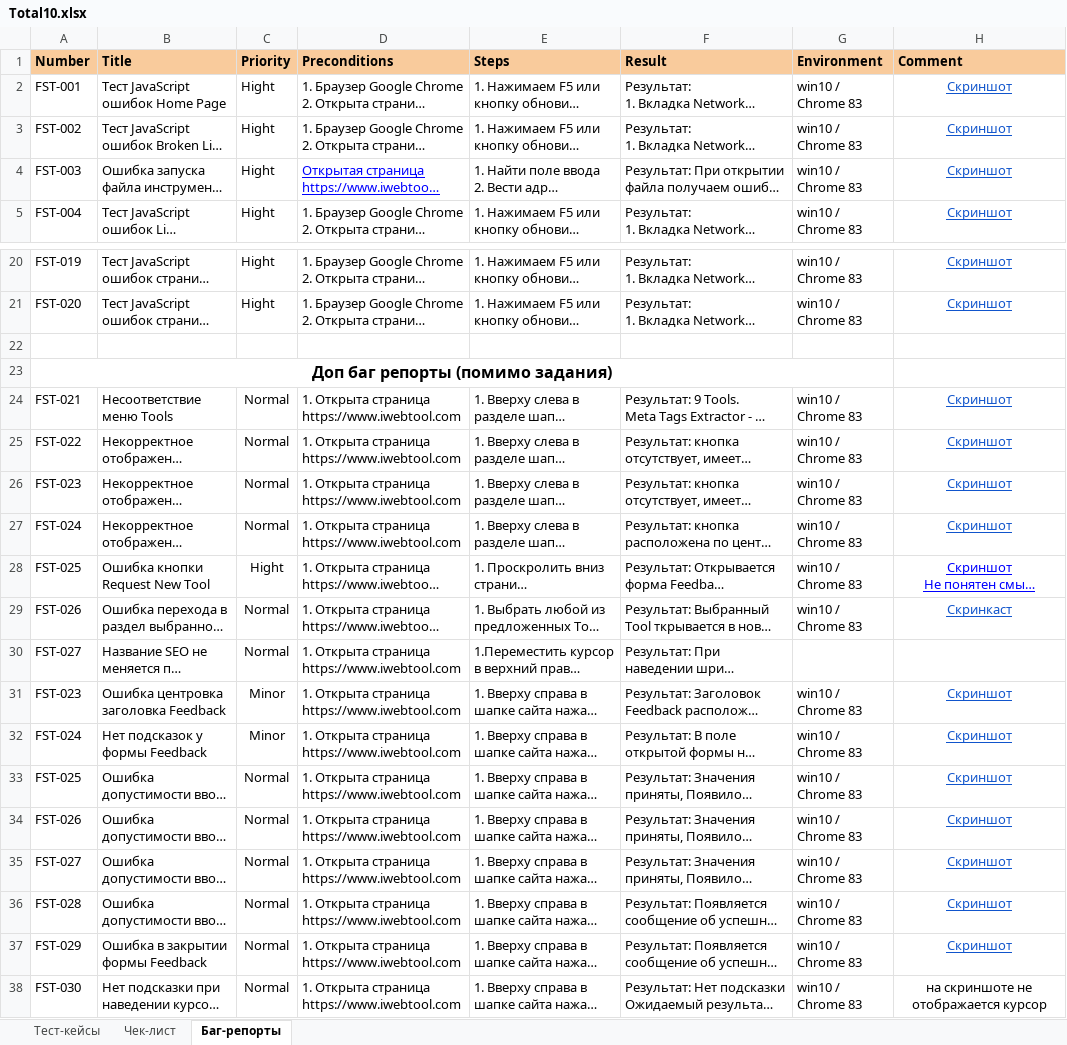
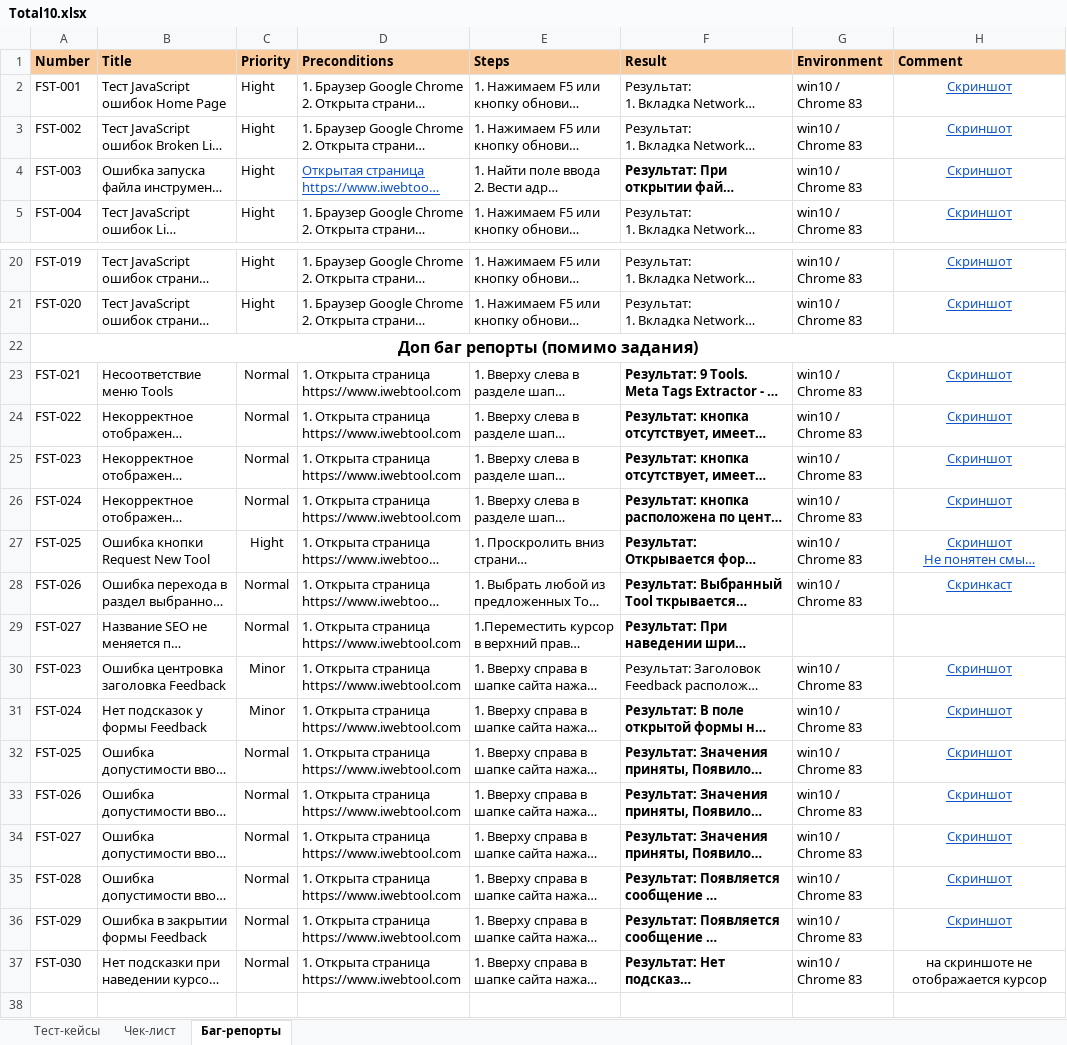
Before and after one commit to Sergey-Laznenko/QAmanual-Skillfactory, an Excel workbook: Total10.xlsx, sheet Баг-репорты, drawn as a sheet; only a part is shown, gaps mark what is left out; long unchanged cells end in …; values as stored, in another font and other column widths than the file's, no borders; charts and pictures not drawn; removed rows and columns are numbered as before the commit, all else as after; the diff names each change by its address in the sheet, - before the commit and + after, or states it on an @@ line.

Commit message:
General task from Module 10

```diff
--- a/Total10.xlsx (sheet Баг-репорты)
+++ b/Total10.xlsx (sheet Баг-репорты)
-D4 text colour: #0000FF
+D4 text colour: #1155CC
-F4 bold: off
+F4 bold: on
-row 22: (empty)
-A23:G23 merged
+A22:H22 merged
-F23:F29 bold: off
+F23:F29 bold: on
-H27 text colour: #0000FF
+H27 text colour: #1155CC
-F31:F37 bold: off
+F31:F37 bold: on
```
Also changed, not shown: sheet Тест-кейсы, charts or pictures.
